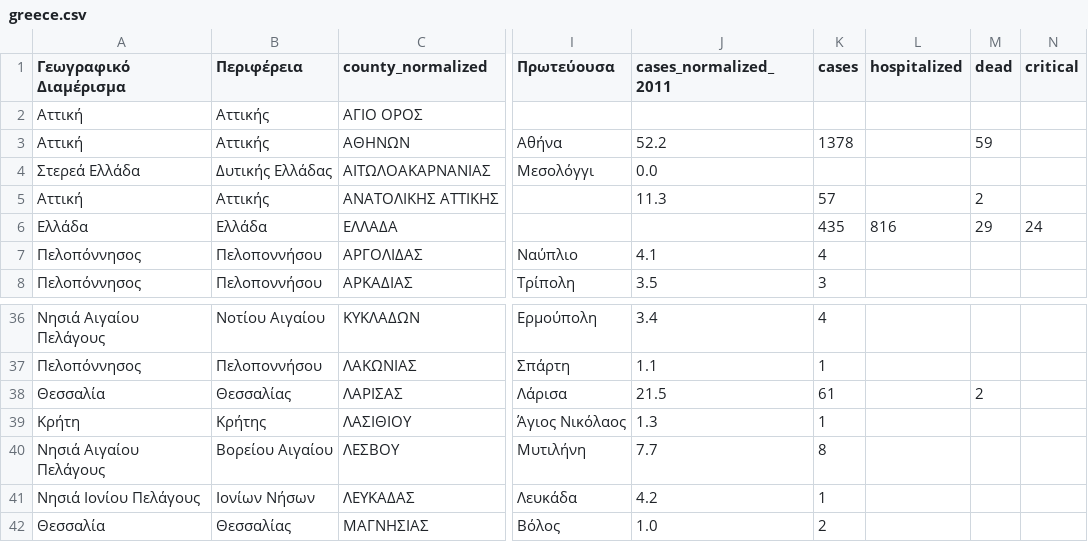
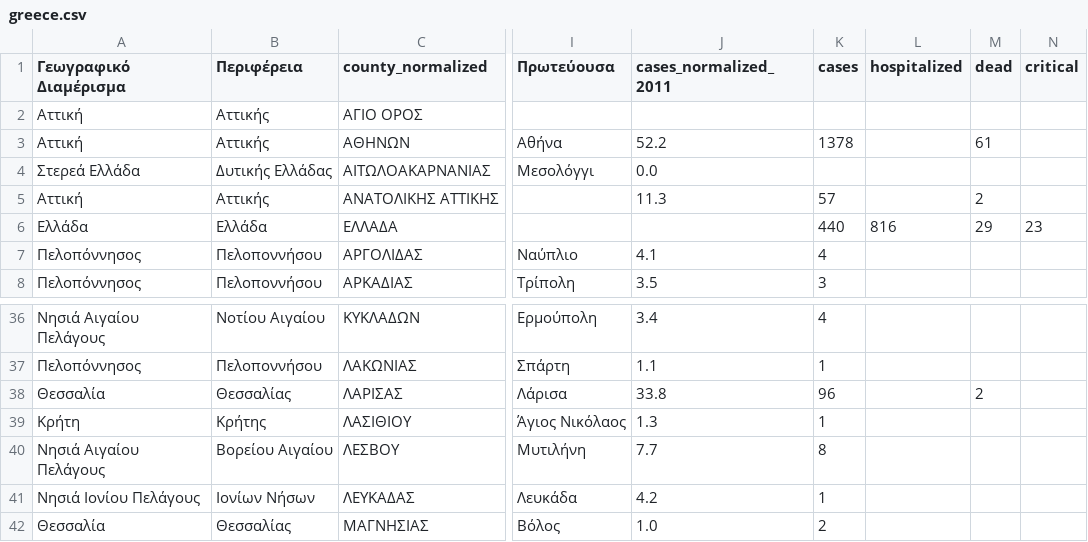
Before and after one commit to Phaedon-Vagionas/covid19-data-greece, a CSV file: data/greece/iMEdD-Lab/greece.csv, drawn as a sheet; only a part is shown, gaps mark what is left out; the diff names each change by its address in the sheet, - before the commit and + after, or states it on an @@ line.

```diff
--- a/data/greece/iMEdD-Lab/greece.csv
+++ b/data/greece/iMEdD-Lab/greece.csv
-M3 (dead): 59
+M3 (dead): 61
-K6 (cases): 435
+K6 (cases): 440
-N6 (critical): 24
+N6 (critical): 23
-J38 (cases_normalized_2011): 21.5
+J38 (cases_normalized_2011): 33.8
-K38 (cases): 61
+K38 (cases): 96
```
Also changed, not shown: data/greece/iMEdD-Lab/greeceTimeline.csv, data/greece/iMEdD-Lab/greece_deaths.csv, 2 other files.
